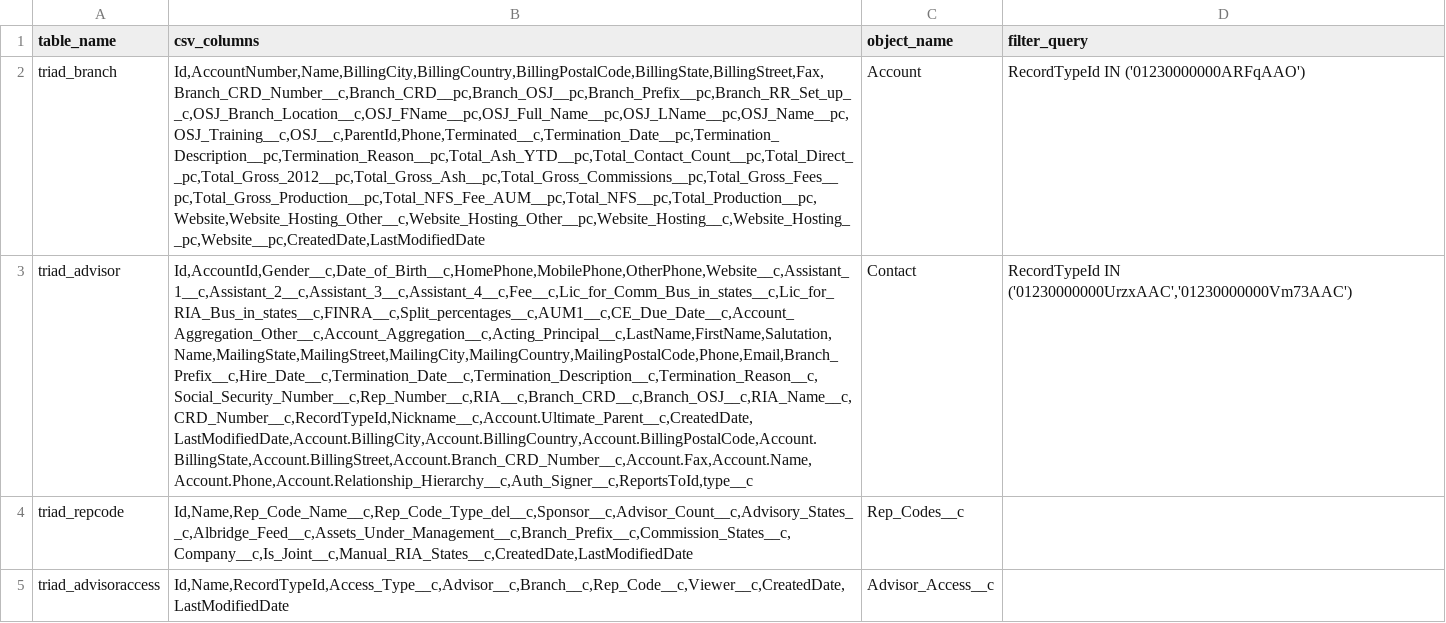
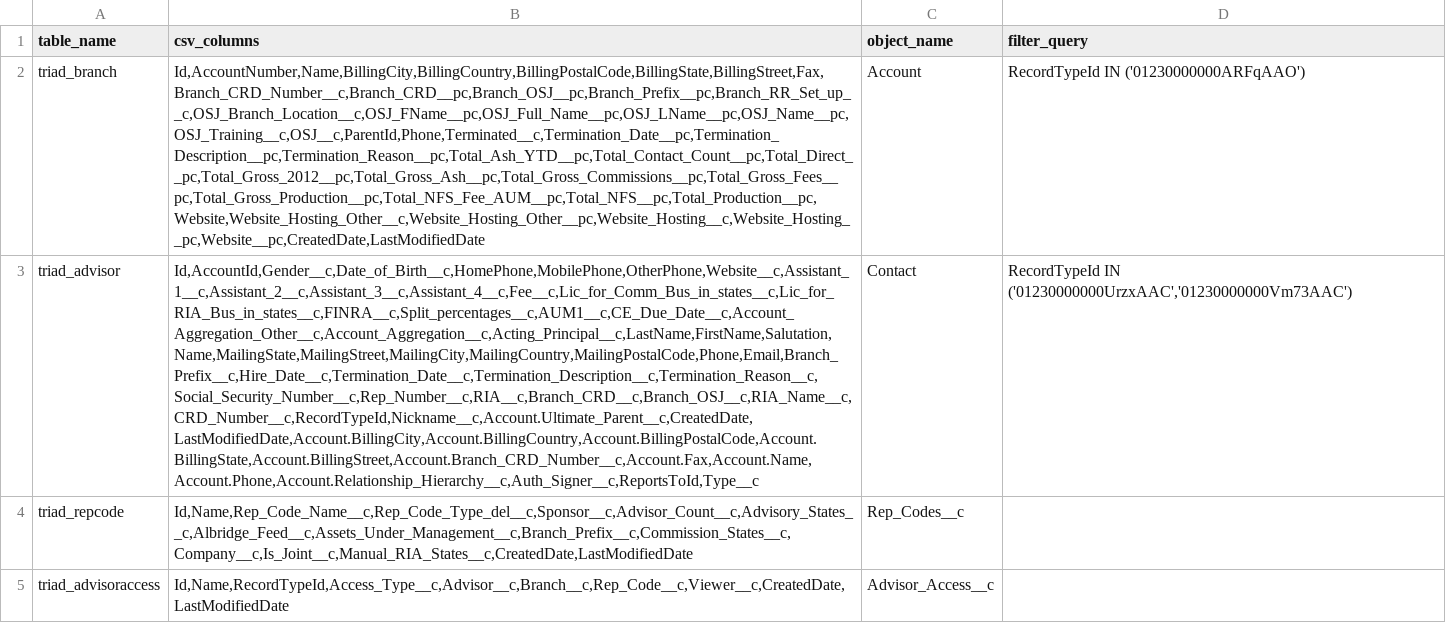
Before and after one commit to paulinjemimabalasubramani/paulinjemimabalasubramani, a CSV file: config/salesforce_download/triad.csv, drawn as a sheet; only a part is shown; the diff names each change by its address in the sheet, - before the commit and + after, or states it on an @@ line.

Commit message:
Type__c

```diff
--- a/config/salesforce_download/triad.csv
+++ b/config/salesforce_download/triad.csv
-B3 (csv_columns): Id,AccountId,Gender__c,Date_of_Birth__c,HomePhone,MobilePhone,OtherPhone,Website__c,Assistant_1__c,Assistant_2__c,Assistant_3__c,Assistant_4__c,Fee__c,Lic_for_Comm_Bus_in_states__c,Lic_for_RIA_Bus_in_states__c,FINRA__c,Split_percentages__c,AUM1__c,CE_Due_Date__c,Account_Aggregation_Other__c,Account_Aggregation__c,Acting_Principal__c,LastName,FirstName,Salutation,Name,MailingState,MailingStreet,MailingCity,MailingCountry,MailingPostalCode,Phone,Email,Branch_Prefix__c,Hire_Date__c,Termination_Date__c,Termination_Description__c,Termination_Reason__c,Social_Security_Number__c,Rep_Number__c,RIA__c,Branch_CRD__c,Branch_OSJ__c,RIA_Name__c,CRD_Number__c,RecordTypeId,Nickname__c,Account.Ultimate_Parent__c,CreatedDate,LastModifiedDate,Account.BillingCity,Account.BillingCountry,Account.BillingPostalCode,Account.BillingState,Account.BillingStreet,Account.Branch_CRD_Number__c,Account.Fax,Account.Name,Account.Phone,Account.Relationship_Hierarchy__c,Auth_Signer__c,ReportsToId,type__c
+B3 (csv_columns): Id,AccountId,Gender__c,Date_of_Birth__c,HomePhone,MobilePhone,OtherPhone,Website__c,Assistant_1__c,Assistant_2__c,Assistant_3__c,Assistant_4__c,Fee__c,Lic_for_Comm_Bus_in_states__c,Lic_for_RIA_Bus_in_states__c,FINRA__c,Split_percentages__c,AUM1__c,CE_Due_Date__c,Account_Aggregation_Other__c,Account_Aggregation__c,Acting_Principal__c,LastName,FirstName,Salutation,Name,MailingState,MailingStreet,MailingCity,MailingCountry,MailingPostalCode,Phone,Email,Branch_Prefix__c,Hire_Date__c,Termination_Date__c,Termination_Description__c,Termination_Reason__c,Social_Security_Number__c,Rep_Number__c,RIA__c,Branch_CRD__c,Branch_OSJ__c,RIA_Name__c,CRD_Number__c,RecordTypeId,Nickname__c,Account.Ultimate_Parent__c,CreatedDate,LastModifiedDate,Account.BillingCity,Account.BillingCountry,Account.BillingPostalCode,Account.BillingState,Account.BillingStreet,Account.Branch_CRD_Number__c,Account.Fax,Account.Name,Account.Phone,Account.Relationship_Hierarchy__c,Auth_Signer__c,ReportsToId,Type__c
```
